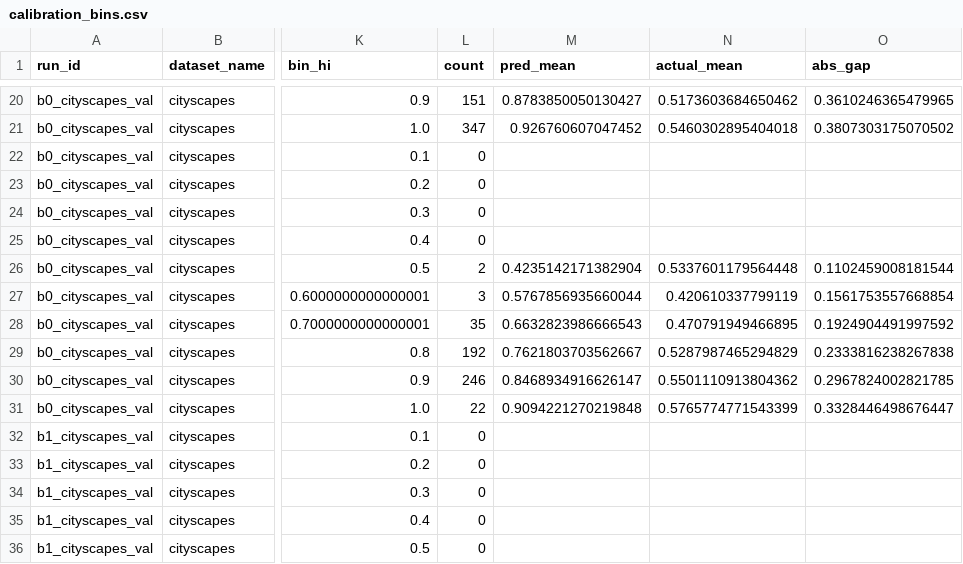
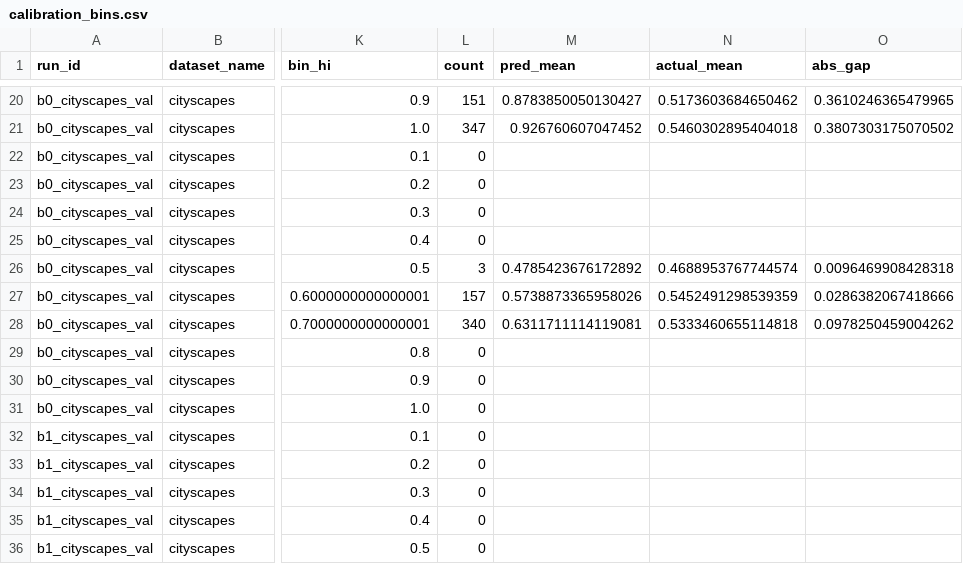
Before and after one commit to ShayManor/Guardrail-Distillation, a CSV file: src/analysis/cs_b0_b2_eval/csv/calibration_bins.csv, drawn as a sheet; only a part is shown, gaps mark what is left out; the diff covers the shown part only; the diff names each change by its address in the sheet, - before the commit and + after, or states it on an @@ line.

```diff
--- a/src/analysis/cs_b0_b2_eval/csv/calibration_bins.csv
+++ b/src/analysis/cs_b0_b2_eval/csv/calibration_bins.csv
-L26 (count): 2
+L26 (count): 3
-M26 (pred_mean): 0.4235142171382904
+M26 (pred_mean): 0.4785423676172892
-N26 (actual_mean): 0.5337601179564448
+N26 (actual_mean): 0.4688953767744574
-O26 (abs_gap): 0.1102459008181544
+O26 (abs_gap): 0.0096469908428318
-L27 (count): 3
+L27 (count): 157
-M27 (pred_mean): 0.5767856935660044
+M27 (pred_mean): 0.5738873365958026
-N27 (actual_mean): 0.420610337799119
+N27 (actual_mean): 0.5452491298539359
-O27 (abs_gap): 0.1561753557668854
+O27 (abs_gap): 0.0286382067418666
-L28 (count): 35
+L28 (count): 340
-M28 (pred_mean): 0.6632823986666543
+M28 (pred_mean): 0.6311711114119081
-N28 (actual_mean): 0.470791949466895
+N28 (actual_mean): 0.5333460655114818
-O28 (abs_gap): 0.1924904491997592
+O28 (abs_gap): 0.0978250459004262
-L29 (count): 192
+L29 (count): 0
-M29 (pred_mean): 0.7621803703562667
+M29 (pred_mean): (empty)
-N29 (actual_mean): 0.5287987465294829
+N29 (actual_mean): (empty)
-O29 (abs_gap): 0.2333816238267838
+O29 (abs_gap): (empty)
-L30 (count): 246
+L30 (count): 0
-M30 (pred_mean): 0.8468934916626147
+M30 (pred_mean): (empty)
-N30 (actual_mean): 0.5501110913804362
+N30 (actual_mean): (empty)
-O30 (abs_gap): 0.2967824002821785
+O30 (abs_gap): (empty)
-L31 (count): 22
+L31 (count): 0
-M31 (pred_mean): 0.9094221270219848
+M31 (pred_mean): (empty)
-N31 (actual_mean): 0.5765774771543399
+N31 (actual_mean): (empty)
-O31 (abs_gap): 0.3328446498676447
+O31 (abs_gap): (empty)
```
Also changed, not shown: 44 edited cells elsewhere in this file, src/analysis/acdc_b0_b2_eval/csv/calibration_bins.csv, src/analysis/acdc_b0_b2_eval/csv/latency_samples.csv, 11 other files.
